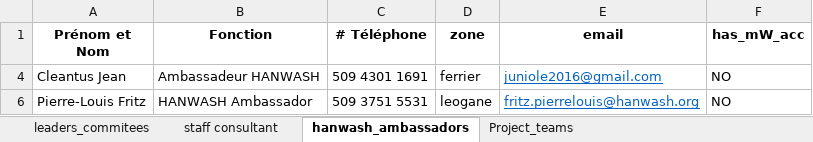
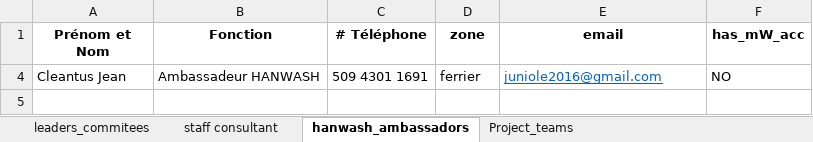
Before and after one commit to AD0791/Hanwash.mwater.dev, an Excel workbook: task/TOP_TARGETS.xlsx, sheet hanwash_ambassadors, drawn as a sheet; values as stored, in another font and other column widths than the file's, no borders; the diff names each change by its address in the sheet, - before the commit and + after, or states it on an @@ line.

```diff
--- a/task/TOP_TARGETS.xlsx (sheet hanwash_ambassadors)
+++ b/task/TOP_TARGETS.xlsx (sheet hanwash_ambassadors)
-row 6: Pierre-Louis Fritz | HANWASH Ambassador | 509 3751 5531 | leogane | fritz.pierrelouis@hanwash.org | NO
```
Also changed, not shown: sheet leaders_commitees, sheet Project_teams, hidden cells.
